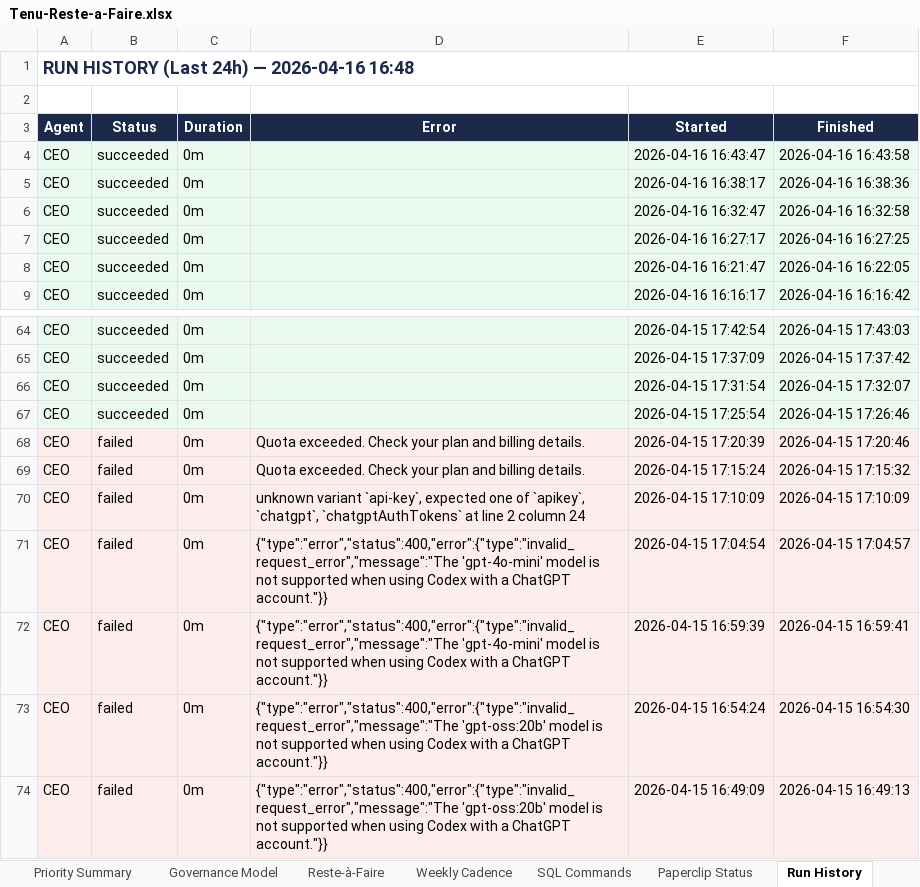
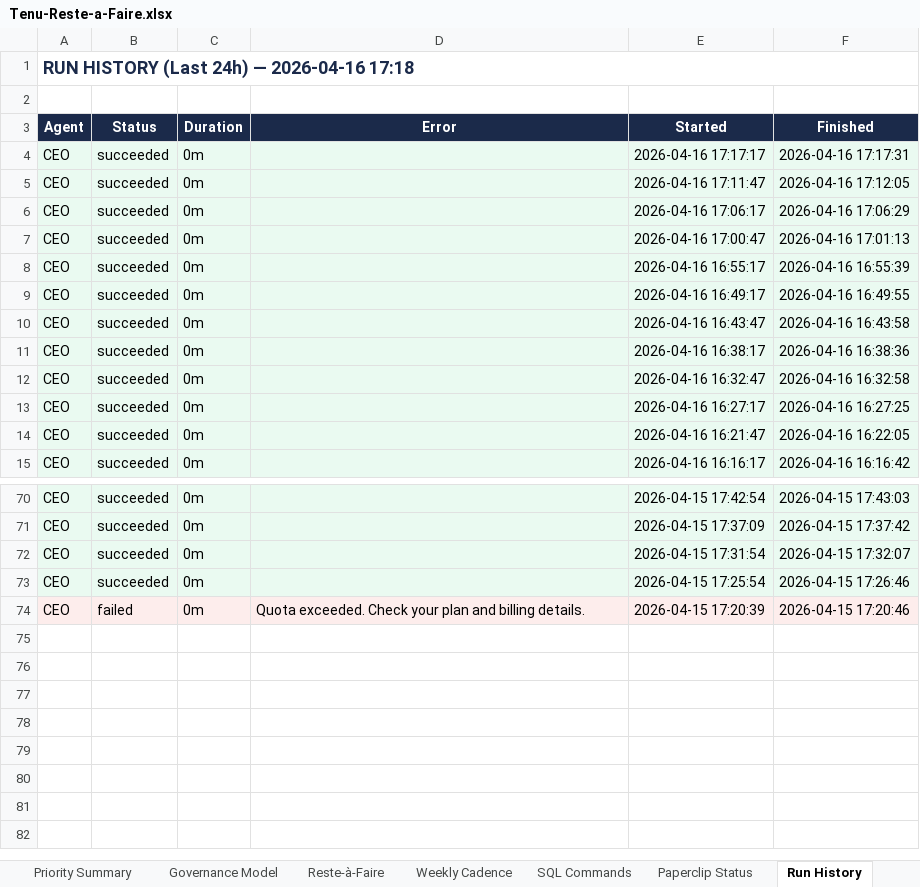
Before and after one commit to malikmubashir/tenu-world, an Excel workbook: Tenu-Reste-a-Faire.xlsx, sheet Run History, drawn as a sheet; only a part is shown, gaps mark what is left out; values as stored, in another font and other column widths than the file's, no borders; removed rows and columns are numbered as before the commit, all else as after; the diff names each change by its address in the sheet, - before the commit and + after, or states it on an @@ line.

```diff
--- a/Tenu-Reste-a-Faire.xlsx (sheet Run History)
+++ b/Tenu-Reste-a-Faire.xlsx (sheet Run History)
-A1 (Agent): RUN HISTORY (Last 24h) — 2026-04-16 16:48
+A1 (Agent): RUN HISTORY (Last 24h) — 2026-04-16 17:18
+row 4: CEO | succeeded | 0m |  | 2026-04-16 17:17:17 | 2026-04-16 17:17:31
+row 5: CEO | succeeded | 0m |  | 2026-04-16 17:11:47 | 2026-04-16 17:12:05
+row 6: CEO | succeeded | 0m |  | 2026-04-16 17:06:17 | 2026-04-16 17:06:29
+row 7: CEO | succeeded | 0m |  | 2026-04-16 17:00:47 | 2026-04-16 17:01:13
+row 8: CEO | succeeded | 0m |  | 2026-04-16 16:55:17 | 2026-04-16 16:55:39
+row 9: CEO | succeeded | 0m |  | 2026-04-16 16:49:17 | 2026-04-16 16:49:55
-row 69: CEO | failed | 0m | Quota exceeded. Check your plan and billing details. | 2026-04-15 17:15:24 | 2026-04-15 17:15:32
-row 70: CEO | failed | 0m | unknown variant `api-key`, expected one of `apikey`, `chatgpt`, `chatgptAuthTokens` at line 2 column 24 | 2026-04-15 17:10:09 | 2026-04-15 17:10:09
-row 71: CEO | failed | 0m | {"type":"error","status":400,"error":{"type":"invalid_request_error","message":"The 'gpt-4o-mini' model is not supported when using Codex with a ChatGPT account."}} | 2026-04-15 17:04:54 | 2026-04-15 17:04:57
-row 72: CEO | failed | 0m | {"type":"error","status":400,"error":{"type":"invalid_request_error","message":"The 'gpt-4o-mini' model is not supported when using Codex with a ChatGPT account."}} | 2026-04-15 16:59:39 | 2026-04-15 16:59:41
-row 73: CEO | failed | 0m | {"type":"error","status":400,"error":{"type":"invalid_request_error","message":"The 'gpt-oss:20b' model is not supported when using Codex with a ChatGPT account."}} | 2026-04-15 16:54:24 | 2026-04-15 16:54:30
-row 74: CEO | failed | 0m | {"type":"error","status":400,"error":{"type":"invalid_request_error","message":"The 'gpt-oss:20b' model is not supported when using Codex with a ChatGPT account."}} | 2026-04-15 16:49:09 | 2026-04-15 16:49:13
```
Also changed, not shown: sheet Reste-à-Faire, sheet Paperclip Status, 7 other files.
